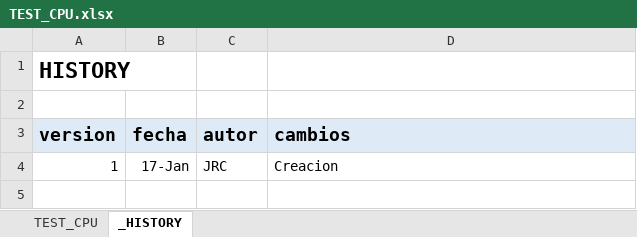
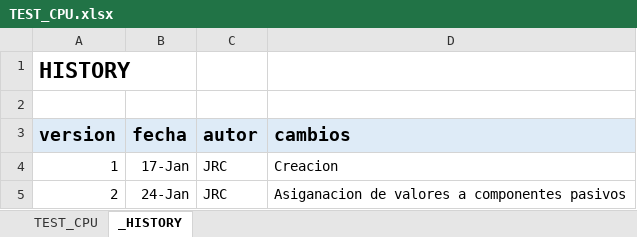
Before and after one commit to MSTKMAD/battery-pack, an Excel workbook: 02.HARDWARE/V2-ROVER R-1/02.BOM/TEST_CPU.xlsx, sheet _HISTORY, drawn as a sheet; values as stored, in another font and other column widths than the file's, no borders; the diff names each change by its address in the sheet, - before the commit and + after, or states it on an @@ line.

Commit message:
Asignacion de Valores a los componentes pasivos de las tarjetas de Testeo. Actualziacion de las BOMs.

```diff
--- a/02.HARDWARE/V2-ROVER R-1/02.BOM/TEST_CPU.xlsx (sheet _HISTORY)
+++ b/02.HARDWARE/V2-ROVER R-1/02.BOM/TEST_CPU.xlsx (sheet _HISTORY)
+row 5: 2 | 24-Jan | JRC | Asiganacion de valores a componentes pasivos
```
Also changed, not shown: sheet TEST_CPU, 02.HARDWARE/V2-ROVER R-1/02.BOM/CIRULO_PANEL.xlsx, 02.HARDWARE/V2-ROVER R-1/02.BOM/TEST_DCDC.xlsx, 6 other files.
